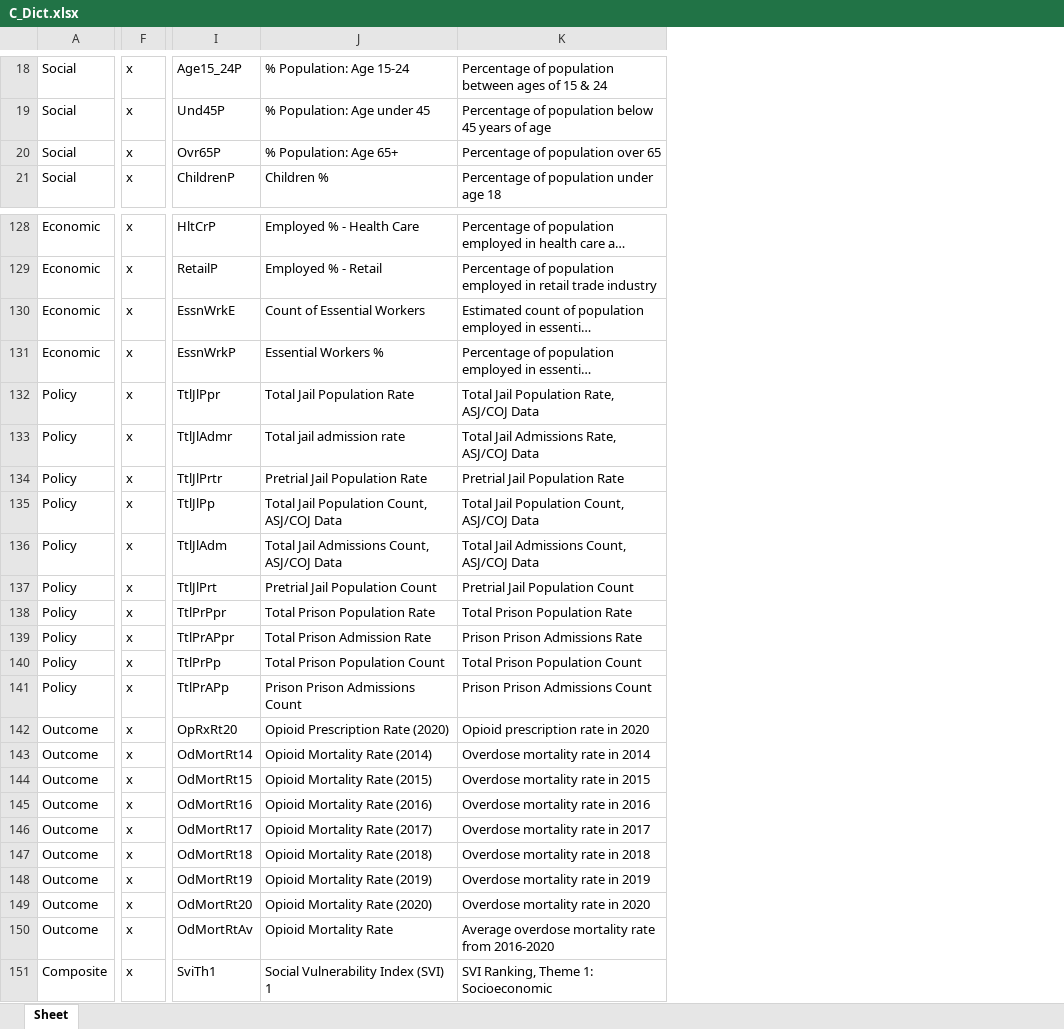
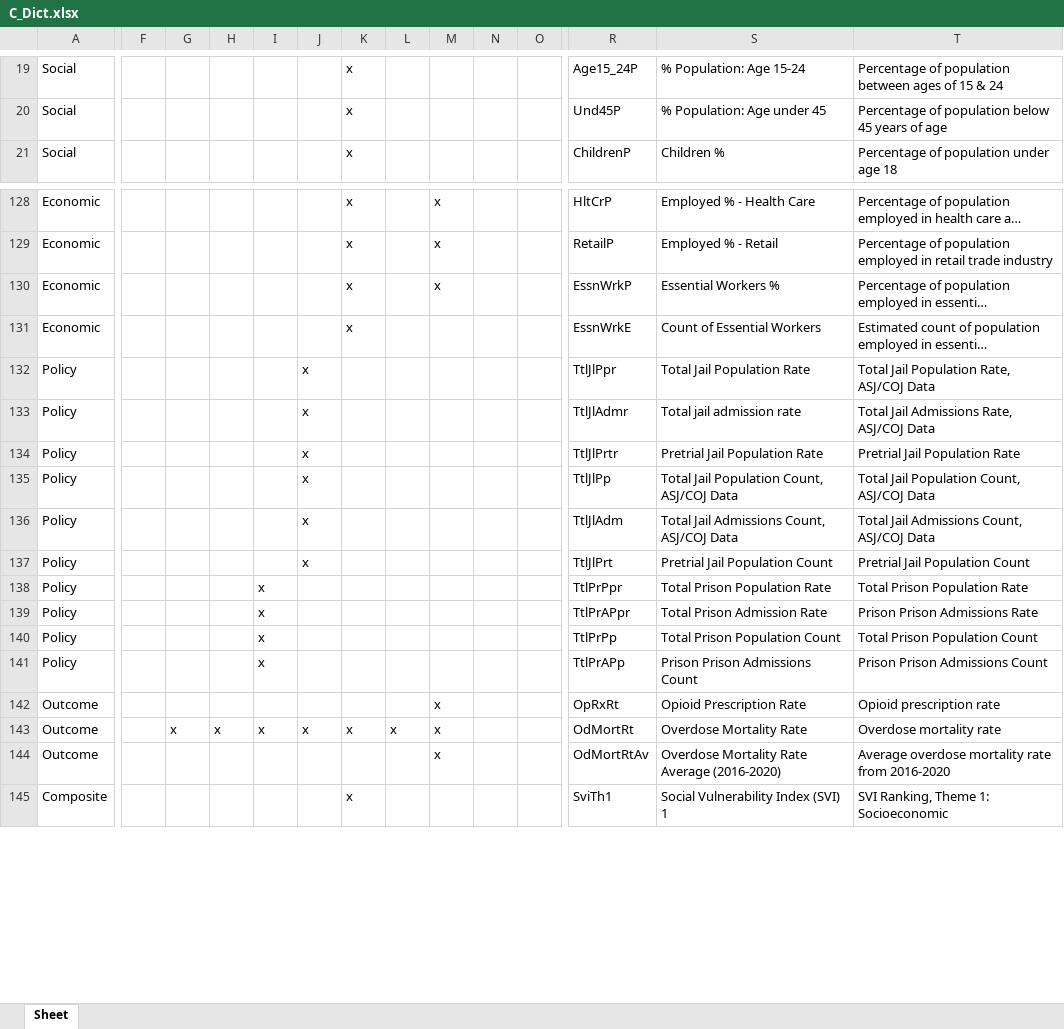
Before and after one commit to healthyregions/oeps, an Excel workbook: backend/oeps/data/dictionaries/C_Dict.xlsx, sheet Sheet, drawn as a sheet; only a part is shown, gaps mark what is left out; long unchanged cells end in …; values as stored, in another font and other column widths than the file's, no borders; removed rows and columns are numbered as before the commit, all else as after; rows hold the shown columns only; the diff covers the shown part only; the diff names each change by its address in the sheet, - before the commit and + after, or states it on an @@ line.

```diff
--- a/backend/oeps/data/dictionaries/C_Dict.xlsx (sheet Sheet)
+++ b/backend/oeps/data/dictionaries/C_Dict.xlsx (sheet Sheet)
+column F, empty
+column G, row 143: x
+column H, row 143: x
+column I, rows 138-143: x | x | x | x |  | x
+column J, rows 132-143: x | x | x | x | x | x |  |  |  |  |  | x
+column L, row 143: x
+column M, rows 128-129: x | x; rows 142-144: all x
+column N, empty
+column O, empty
@@ row 20 moved to row 8: Social @@
@@ row 131 moved to row 130: Economic @@
-K132:K142: x
+K132:K142: (empty)
-R142: OpRxRt20
+R142: OpRxRt
-S142: Opioid Prescription Rate (2020)
+S142: Opioid Prescription Rate
-T142: Opioid prescription rate in 2020
+T142: Opioid prescription rate
-R143: OdMortRt14
+R143: OdMortRt
-S143: Opioid Mortality Rate (2014)
+S143: Overdose Mortality Rate
-T143: Overdose mortality rate in 2014
+T143: Overdose mortality rate
-row 144: Outcome | x | OdMortRt15 | Opioid Mortality Rate (2015) | Overdose mortality rate in 2015
-row 145: Outcome | x | OdMortRt16 | Opioid Mortality Rate (2016) | Overdose mortality rate in 2016
-row 146: Outcome | x | OdMortRt17 | Opioid Mortality Rate (2017) | Overdose mortality rate in 2017
-row 147: Outcome | x | OdMortRt18 | Opioid Mortality Rate (2018) | Overdose mortality rate in 2018
-row 148: Outcome | x | OdMortRt19 | Opioid Mortality Rate (2019) | Overdose mortality rate in 2019
-row 149: Outcome | x | OdMortRt20 | Opioid Mortality Rate (2020) | Overdose mortality rate in 2020
-K144: x
+K144: (empty)
-S144: Opioid Mortality Rate
+S144: Overdose Mortality Rate Average (2016-2020)
```
Also changed, not shown: 2 added rows, 2 removed rows, 4 moved rows, 64 edited cells and cell formats elsewhere in this sheet, backend/oeps/data/dictionaries/S_Dict.xlsx, backend/oeps/data/dictionaries/T_Dict.xlsx, 1 other file.
